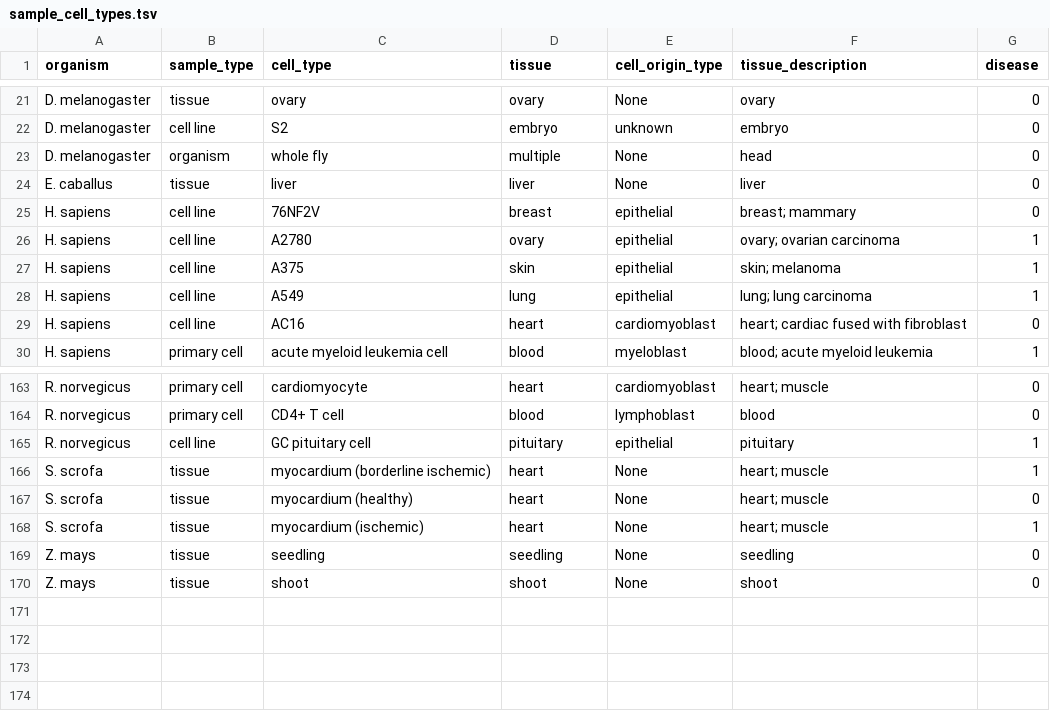
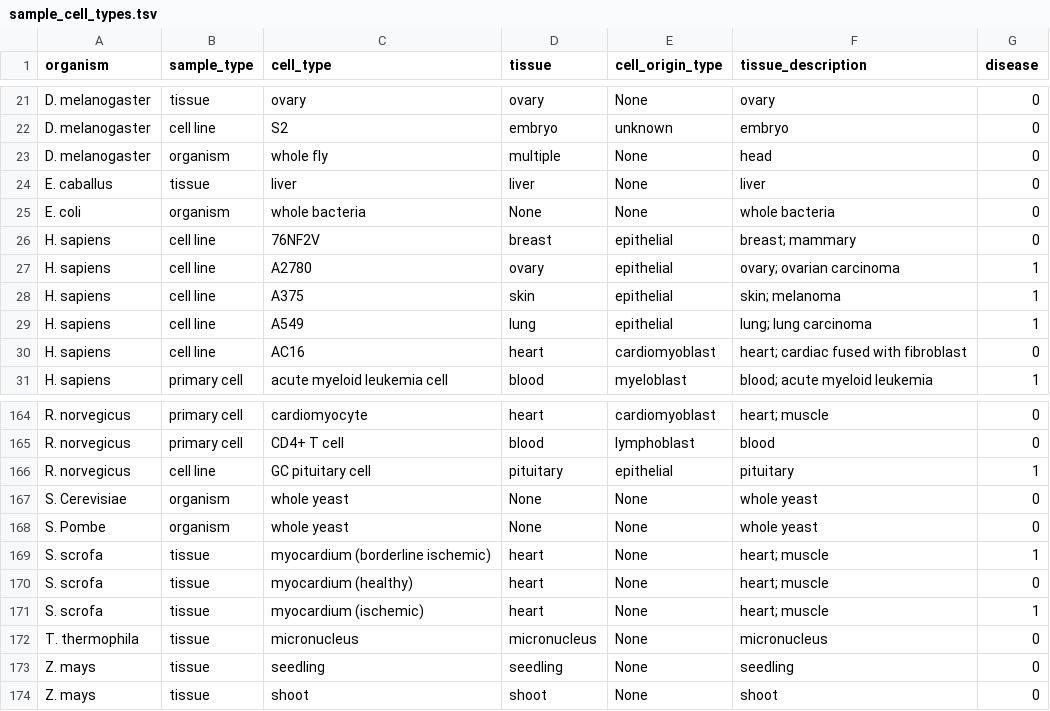
Before and after one commit to Dowell-Lab/DBNascent-build, a TSV file: sample_cell_types.tsv, drawn as a sheet; only a part is shown, gaps mark what is left out.

Commit message:
Added a few rows to manually curated tissue type table

```diff
--- a/sample_cell_types.tsv
+++ b/sample_cell_types.tsv
@@ -24,2 +24,3 @@ D. melanogaster	organism	whole fly	multiple	None	head	0
 E. caballus	tissue	liver	liver	None	liver	0
+E. coli	organism	whole bacteria	None	None	whole bacteria	0
 H. sapiens	cell line	76NF2V	breast	epithelial	breast; mammary	0
@@ -165,2 +166,4 @@ R. norvegicus	primary cell	CD4+ T cell	blood	lymphoblast	blood	0
 R. norvegicus	cell line	GC pituitary cell	pituitary	epithelial	pituitary	1
+S. Cerevisiae	organism	whole yeast	None	None	whole yeast	0
+S. Pombe	organism	whole yeast	None	None	whole yeast	0
 S. scrofa	tissue	myocardium (borderline ischemic)	heart	None	heart; muscle	1
@@ -168,2 +171,3 @@ S. scrofa	tissue	myocardium (healthy)	heart	None	heart; muscle	0
 S. scrofa	tissue	myocardium (ischemic)	heart	None	heart; muscle	1
+T. thermophila	tissue	micronucleus	micronucleus	None	micronucleus	0
 Z. mays	tissue	seedling	seedling	None	seedling	0
```
